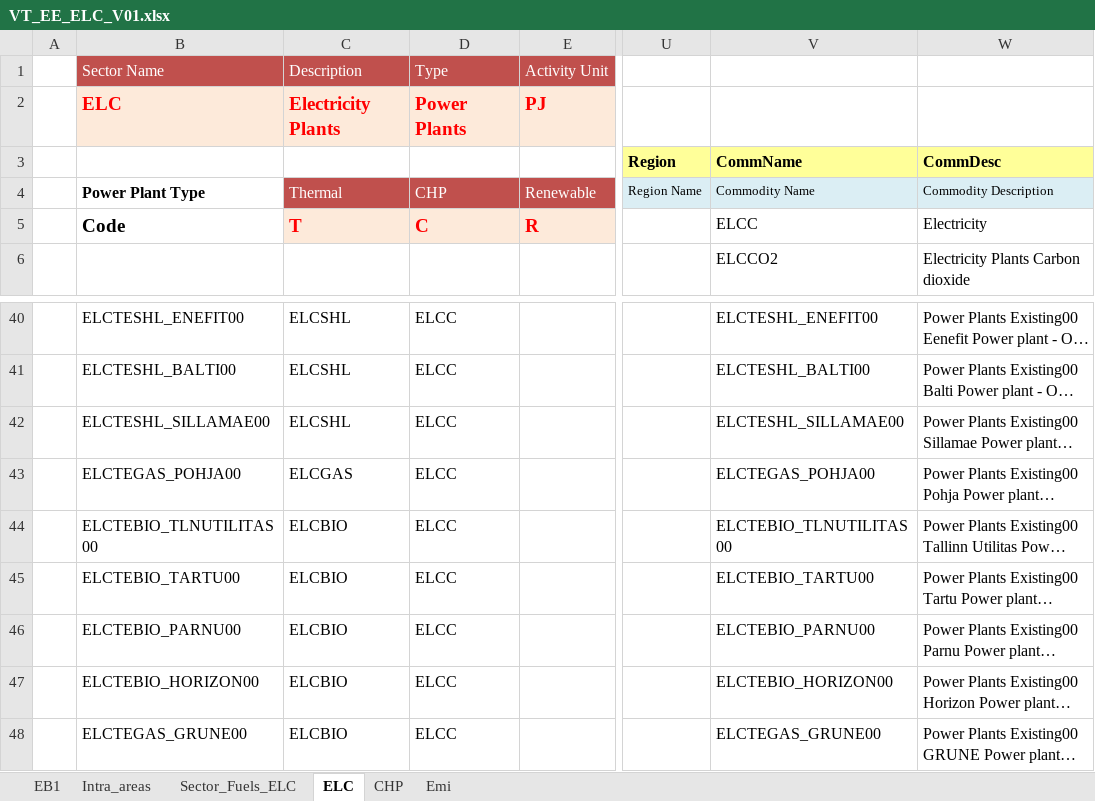
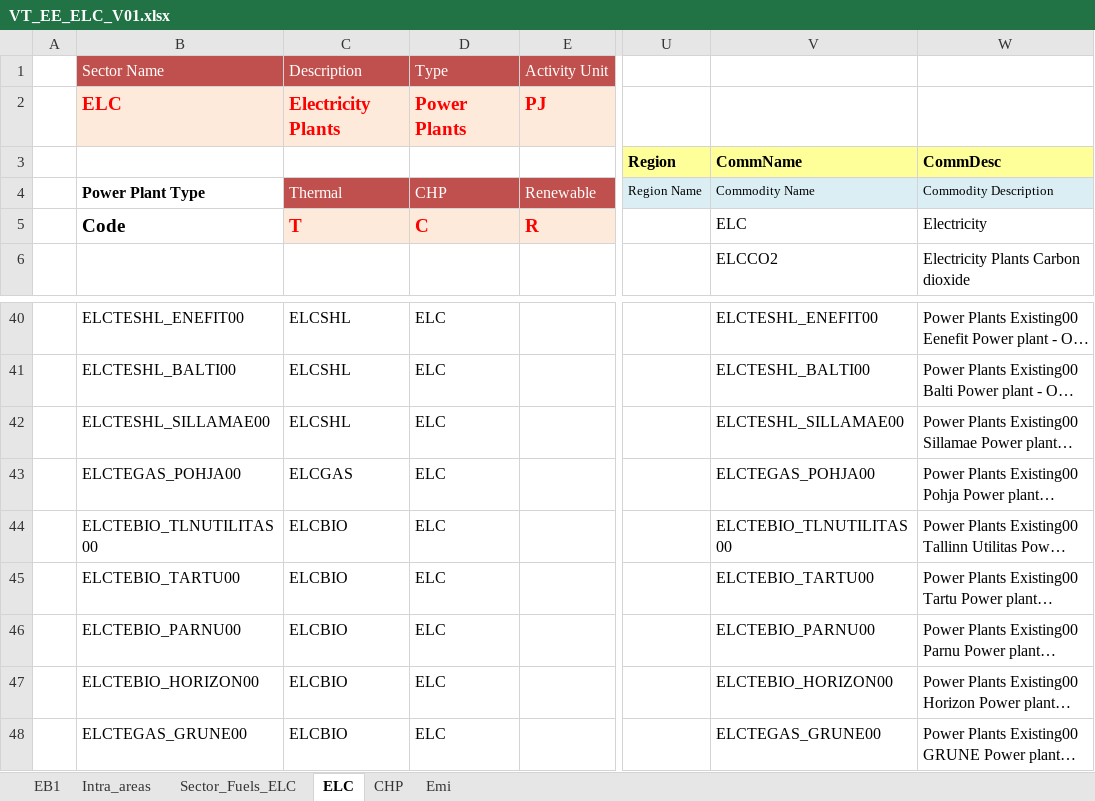
Before and after one commit to kraik98/ee-times, an Excel workbook: VT_EE_ELC_V01.xlsx, sheet ELC, drawn as a sheet; only a part is shown, gaps mark what is left out; long unchanged cells end in …; values as stored, in another font and other column widths than the file's, no borders; charts and pictures not drawn; the diff covers the shown part only; the diff names each change by its address in the sheet, - before the commit and + after, or states it on an @@ line.

Commit message:
changing elcc to elc

```diff
--- a/VT_EE_ELC_V01.xlsx (sheet ELC)
+++ b/VT_EE_ELC_V01.xlsx (sheet ELC)
-V5: ELCC
+V5: ELC
-D40:D48: ELCC
+D40:D48: ELC
```
Also changed, not shown: 28 edited cells elsewhere in this sheet, sheet CHP, VT_EE_DemElc_V01.xlsx, VT_EE_UPS_V01.xlsx.
